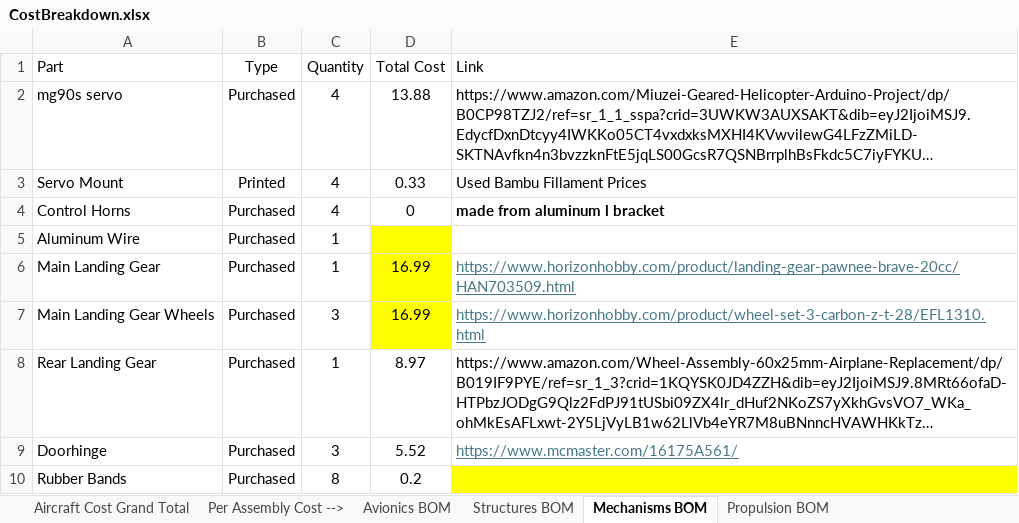
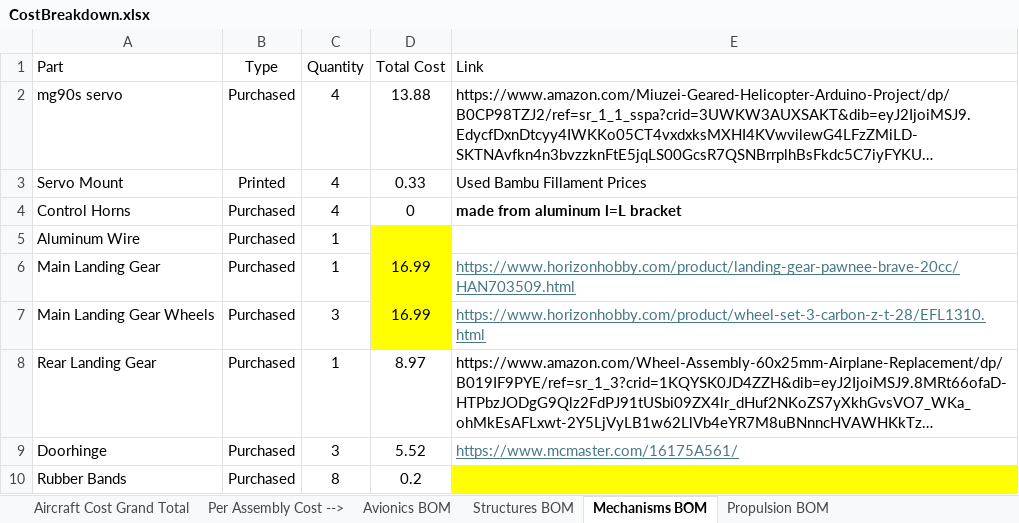
Before and after one commit to HudsonReynolds/451-DBF-Team01, an Excel workbook: CostBreakdown.xlsx, sheet Mechanisms BOM, drawn as a sheet; long unchanged cells end in …; values as stored, in another font and other column widths than the file's, no borders; the diff names each change by its address in the sheet, - before the commit and + after, or states it on an @@ line.

Commit message:
update costs

```diff
--- a/CostBreakdown.xlsx (sheet Mechanisms BOM)
+++ b/CostBreakdown.xlsx (sheet Mechanisms BOM)
-E4 (Link): made from aluminum l bracket
+E4 (Link): made from aluminum l=L bracket
```
